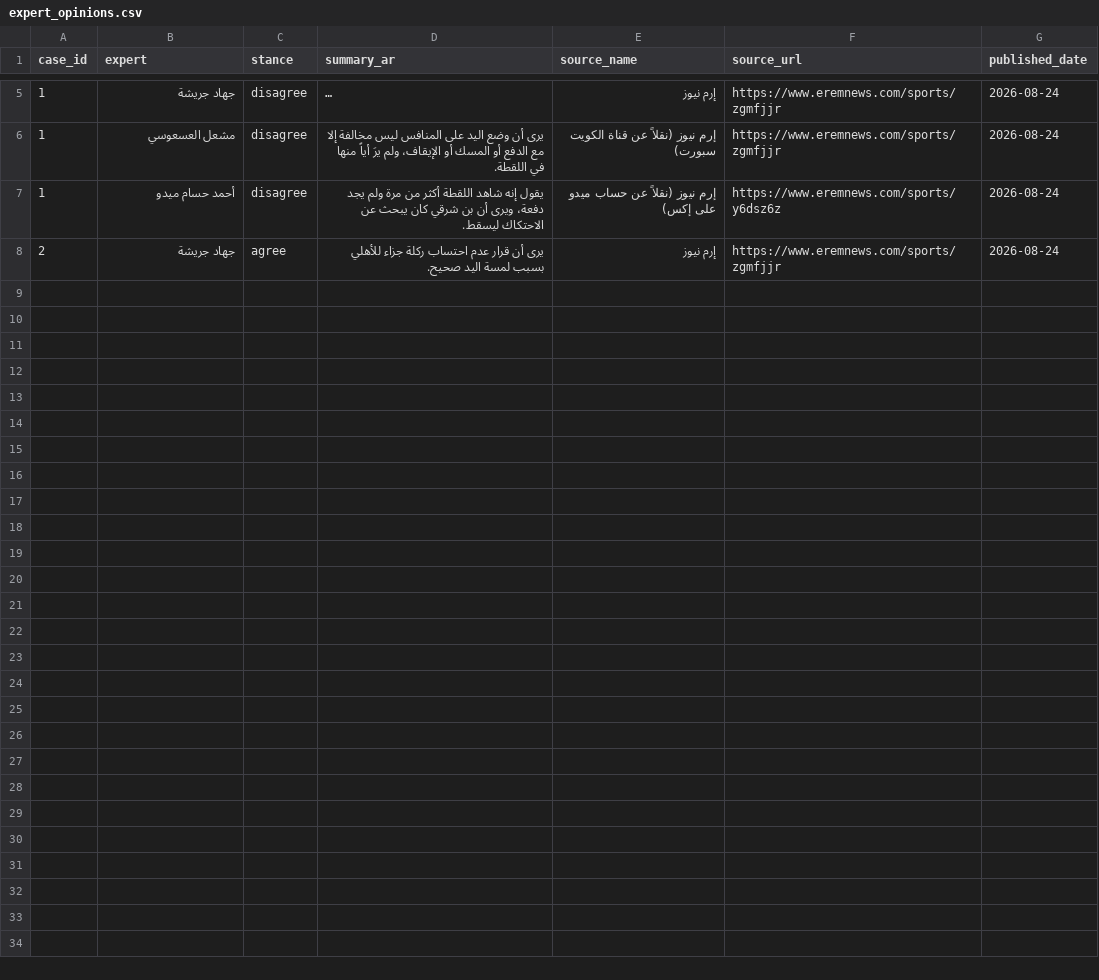
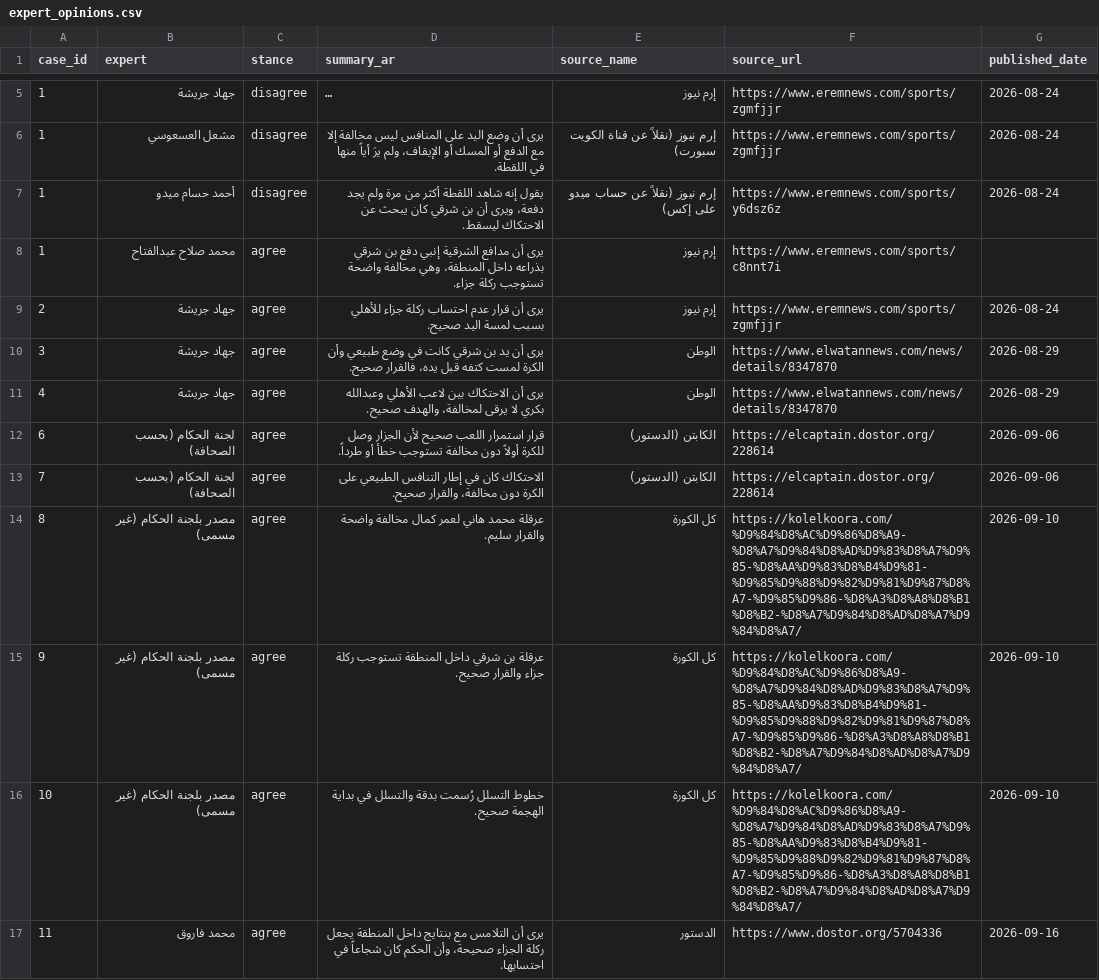
Before and after one commit to MoazReda/sofara, a CSV file: data/raw/expert_opinions.csv, drawn as a sheet; only a part is shown, gaps mark what is left out; long unchanged cells end in ….

```diff
--- a/data/raw/expert_opinions.csv
+++ b/data/raw/expert_opinions.csv
@@ -7,2 +7,11 @@
 1,أحمد حسام ميدو,disagree,يقول إنه شاهد اللقطة أكثر من مرة ولم يجد دفعة، ويرى أن بن شرقي كان يبحث عن الاحتكاك ليسقط.,إرم نيوز (نقلاً عن حساب ميدو على إكس),https://www.eremnews.com/sports/y6dsz6z,2026-08-24
+1,محمد صلاح عبدالفتاح,agree,يرى أن مدافع الشرقية إنبي دفع بن شرقي بذراعه داخل المنطقة، وهي مخالفة واضحة تستوجب ركلة جزاء.,إرم نيوز,https://www.eremnews.com/sports/c8nnt7i,
 2,جهاد جريشة,agree,يرى أن قرار عدم احتساب ركلة جزاء للأهلي بسبب لمسة اليد صحيح.,إرم نيوز,https://www.eremnews.com/sports/zgmfjjr,2026-08-24
+3,جهاد جريشة,agree,يرى أن يد بن شرقي كانت في وضع طبيعي وأن الكرة لمست كتفه قبل يده، فالقرار صحيح.,الوطن,https://www.elwatannews.com/news/details/8347870,2026-08-29
+4,جهاد جريشة,agree,يرى أن الاحتكاك بين لاعب الأهلي وعبدالله بكري لا يرقى لمخالفة، والهدف صحيح.,الوطن,https://www.elwatannews.com/news/details/8347870,2026-08-29
+6,لجنة الحكام (بحسب الصحافة),agree,قرار استمرار اللعب صحيح لأن الجزار وصل للكرة أولاً دون مخالفة تستوجب خطأ أو طرداً.,الكابتن (الدستور),https://elcaptain.dostor.org/228614,2026-09-06
+7,لجنة الحكام (بحسب الصحافة),agree,الاحتكاك كان في إطار التنافس الطبيعي على الكرة دون مخالفة، والقرار صحيح.,الكابتن (الدستور),https://elcaptain.dostor.org/228614,2026-09-06
+8,مصدر بلجنة الحكام (غير مسمى),agree,عرقلة محمد هاني لعمر كمال مخالفة واضحة والقرار سليم.,كل الكورة,https://kolelkoora.com/%D9%84%D8%AC%D9%86%D8%A9-%D8%A7%D9%84%D8%AD%D9%83%D8%A7%D9%85-%D8%AA%D9%83%D8%B4%D9%81-%D9%85%D9%88%D9%82%D9%81%D9%87%D8%A7-%D9%85%D9%86-%D8%A3%D8%A8%D8%B1%D8%B2-%D8%A7%D9%84%D8%AD%D8%A7%D9%84%D8%A7/,2026-09-10
+9,مصدر بلجنة الحكام (غير مسمى),agree,عرقلة بن شرقي داخل المنطقة تستوجب ركلة جزاء والقرار صحيح.,كل الكورة,https://kolelkoora.com/%D9%84%D8%AC%D9%86%D8%A9-%D8%A7%D9%84%D8%AD%D9%83%D8%A7%D9%85-%D8%AA%D9%83%D8%B4%D9%81-%D9%85%D9%88%D9%82%D9%81%D9%87%D8%A7-%D9%85%D9%86-%D8%A3%D8%A8%D8%B1%D8%B2-%D8%A7%D9%84%D8%AD%D8%A7%D9%84%D8%A7/,2026-09-10
+10,مصدر بلجنة الحكام (غير مسمى),agree,خطوط التسلل رُسمت بدقة والتسلل في بداية الهجمة صحيح.,كل الكورة,https://kolelkoora.com/%D9%84%D8%AC%D9%86%D8%A9-%D8%A7%D9%84%D8%AD%D9%83%D8%A7%D9%85-%D8%AA%D9%83%D8%B4%D9%81-%D9%85%D9%88%D9%82%D9%81%D9%87%D8%A7-%D9%85%D9%86-%D8%A3%D8%A8%D8%B1%D8%B2-%D8%A7%D9%84%D8%AD%D8%A7%D9%84%D8%A7/,2026-09-10
+11,محمد فاروق,agree,يرى أن التلامس مع بنتايج داخل المنطقة يجعل ركلة الجزاء صحيحة، وأن الحكم كان شجاعاً في احتسابها.,الدستور,https://www.dostor.org/5704336,2026-09-16
```
Also changed, not shown: data/raw/experts.csv, data/raw/incidents.csv, 5 other files.
